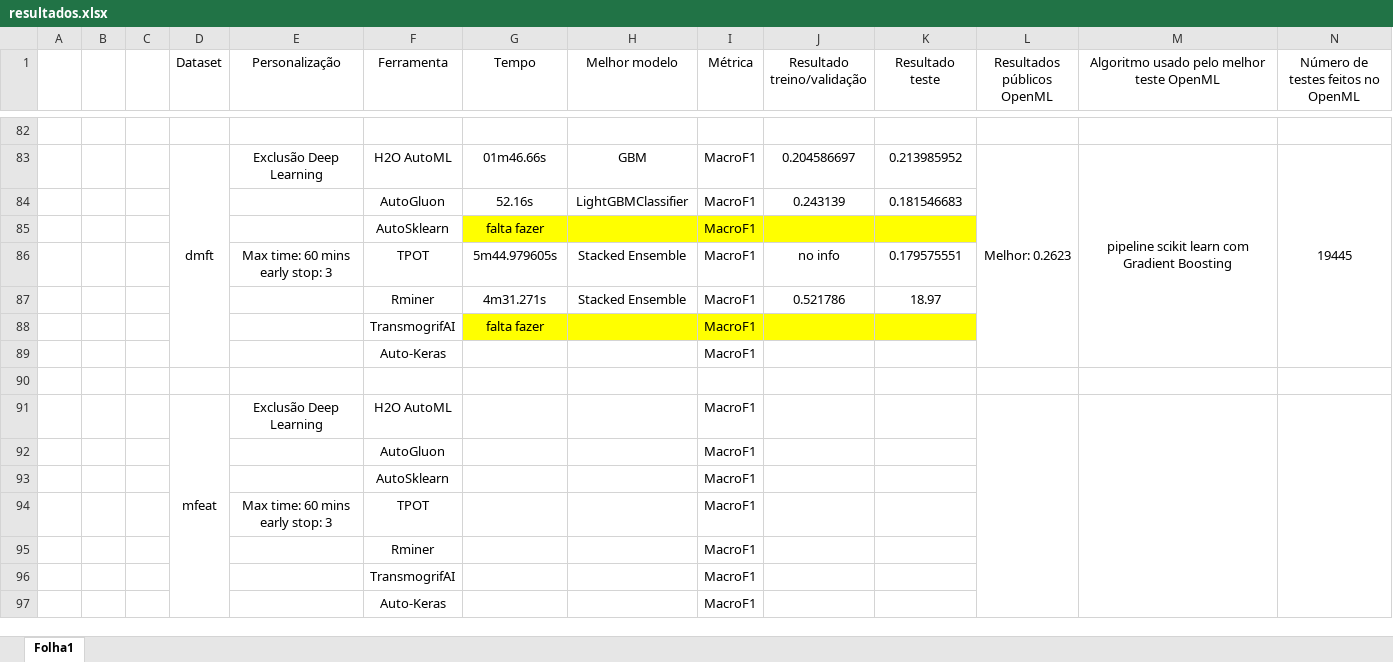
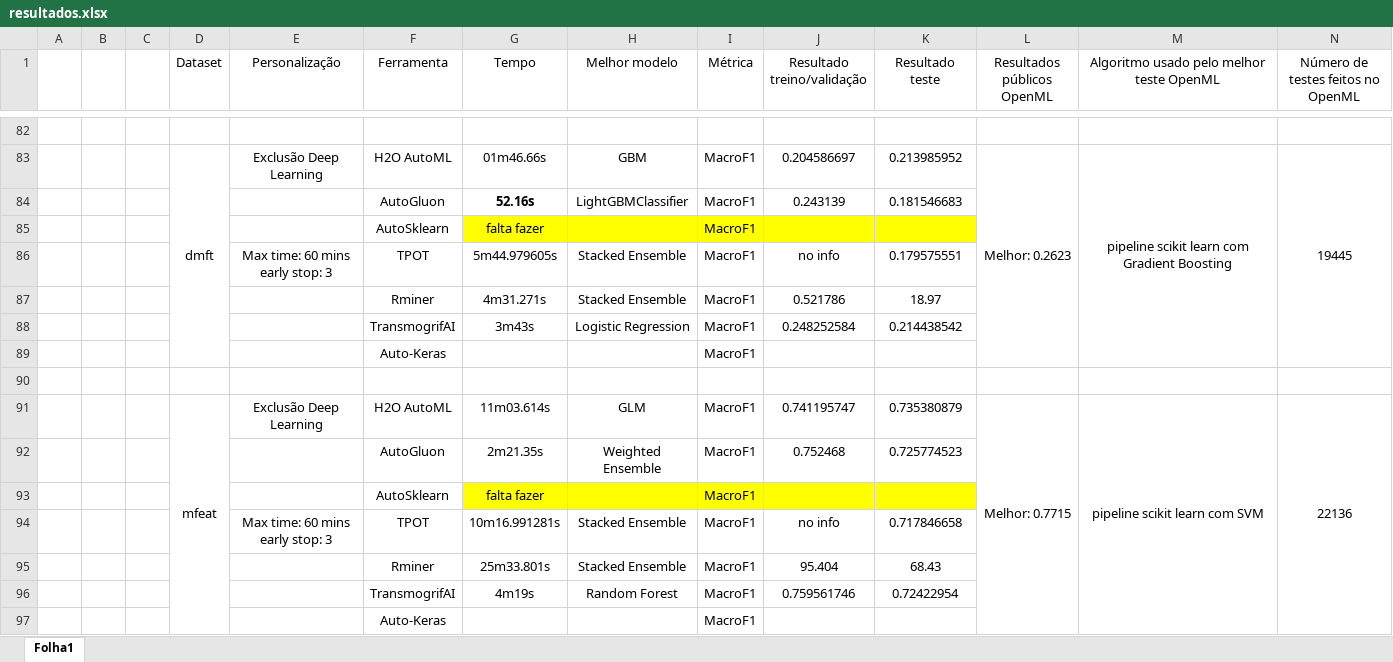
Before and after one commit to luisferreira97/autoautoml, an Excel workbook: docs/resultados.xlsx, sheet Folha1, drawn as a sheet; only a part is shown, gaps mark what is left out; values as stored, in another font and other column widths than the file's, no borders; removed rows and columns are numbered as before the commit, all else as after; rows hold the shown columns only; ↵ is a line break in a cell; the diff names each change by its address in the sheet, - before the commit and + after, or states it on an @@ line.

Commit message:
update results (3 tests left)

```diff
--- a/docs/resultados.xlsx (sheet Folha1)
+++ b/docs/resultados.xlsx (sheet Folha1)
-G84 bold: off
+G84 bold: on
-row 88:  |  |  |  |  | TransmogrifAI | falta fazer |  | MacroF1
+row 88:  |  |  |  |  | TransmogrifAI | 3m43s | Logistic Regression | MacroF1 | 0.248252584 | 0.214438542
-row 91:  |  |  | mfeat | Exclusão Deep Learning | H2O AutoML |  |  | MacroF1
-row 92:  |  |  |  |  | AutoGluon |  |  | MacroF1
+row 91:  |  |  | mfeat | Exclusão Deep Learning | H2O AutoML | 11m03.614s | GLM | MacroF1 | 0.741195747 | 0.735380879 | Melhor: 0.7715 | pipeline scikit learn com SVM | 22136
+row 92:  |  |  |  |  | AutoGluon | 2m21.35s | Weighted Ensemble | MacroF1 | 0.752468 | 0.725774523
-G93 (Tempo): (empty)
+G93 (Tempo): falta fazer
-G93:K93 fill: none
+G93:K93 fill: #FFFF00
-row 94:  |  |  |  | Max time: 60 mins ↵ early stop: 3 | TPOT |  |  | MacroF1
-row 95:  |  |  |  |  | Rminer |  |  | MacroF1
-row 96:  |  |  |  |  | TransmogrifAI |  |  | MacroF1
+row 94:  |  |  |  | Max time: 60 mins ↵ early stop: 3 | TPOT | 10m16.991281s | Stacked Ensemble | MacroF1 | no info | 0.717846658
+row 95:  |  |  |  |  | Rminer | 25m33.801s | Stacked Ensemble | MacroF1 | 95.404 | 68.43
+row 96:  |  |  |  |  | TransmogrifAI | 4m19s | Random Forest | MacroF1 | 0.759561746 | 0.72422954
```
